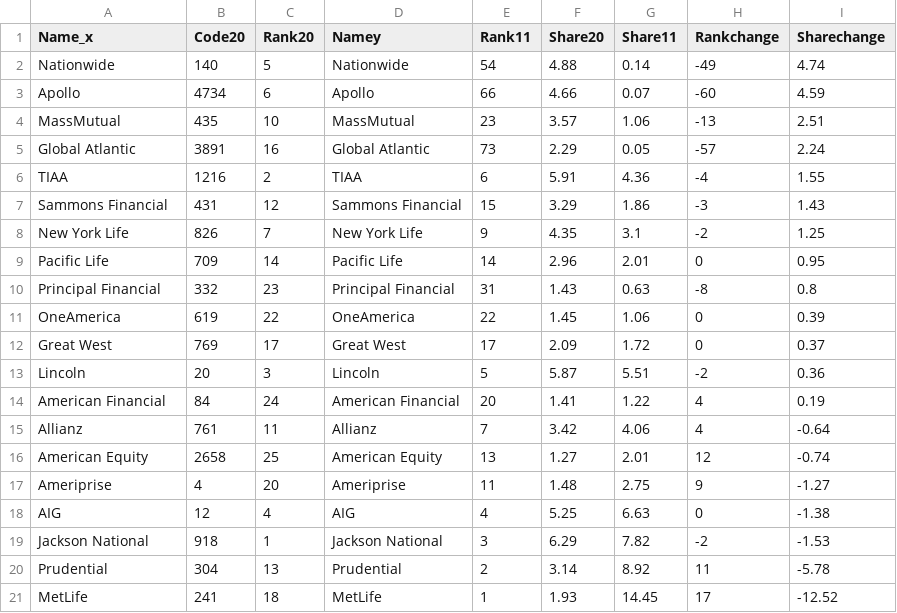
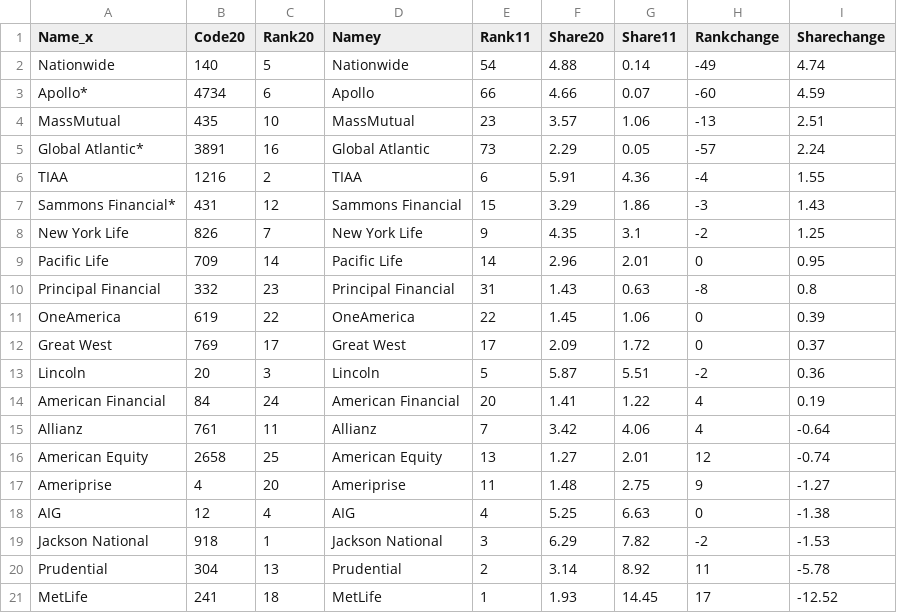
Before and after one commit to mingligraphics/money-media, a CSV file: Data & Coding/annuity_rank_change.csv, drawn as a sheet.

Commit message:
Add files via upload

```diff
--- a/Data & Coding/annuity_rank_change.csv
+++ b/Data & Coding/annuity_rank_change.csv
@@ -2,7 +2,7 @@ Name_x,Code20,Rank20,Namey,Rank11,Share20,Share11,Rankchange,Sharechange
 Nationwide,140,5,Nationwide,54,4.88,0.14,-49,4.74
-Apollo,4734,6,Apollo,66,4.66,0.07,-60,4.59
+Apollo*,4734,6,Apollo,66,4.66,0.07,-60,4.59
 MassMutual,435,10,MassMutual,23,3.57,1.06,-13,2.51
-Global Atlantic,3891,16,Global Atlantic,73,2.29,0.05,-57,2.24
+Global Atlantic*,3891,16,Global Atlantic,73,2.29,0.05,-57,2.24
 TIAA,1216,2,TIAA,6,5.91,4.36,-4,1.55
-Sammons Financial,431,12,Sammons Financial,15,3.29,1.86,-3,1.43
+Sammons Financial*,431,12,Sammons Financial,15,3.29,1.86,-3,1.43
 New York Life,826,7,New York Life,9,4.35,3.1,-2,1.25
```
